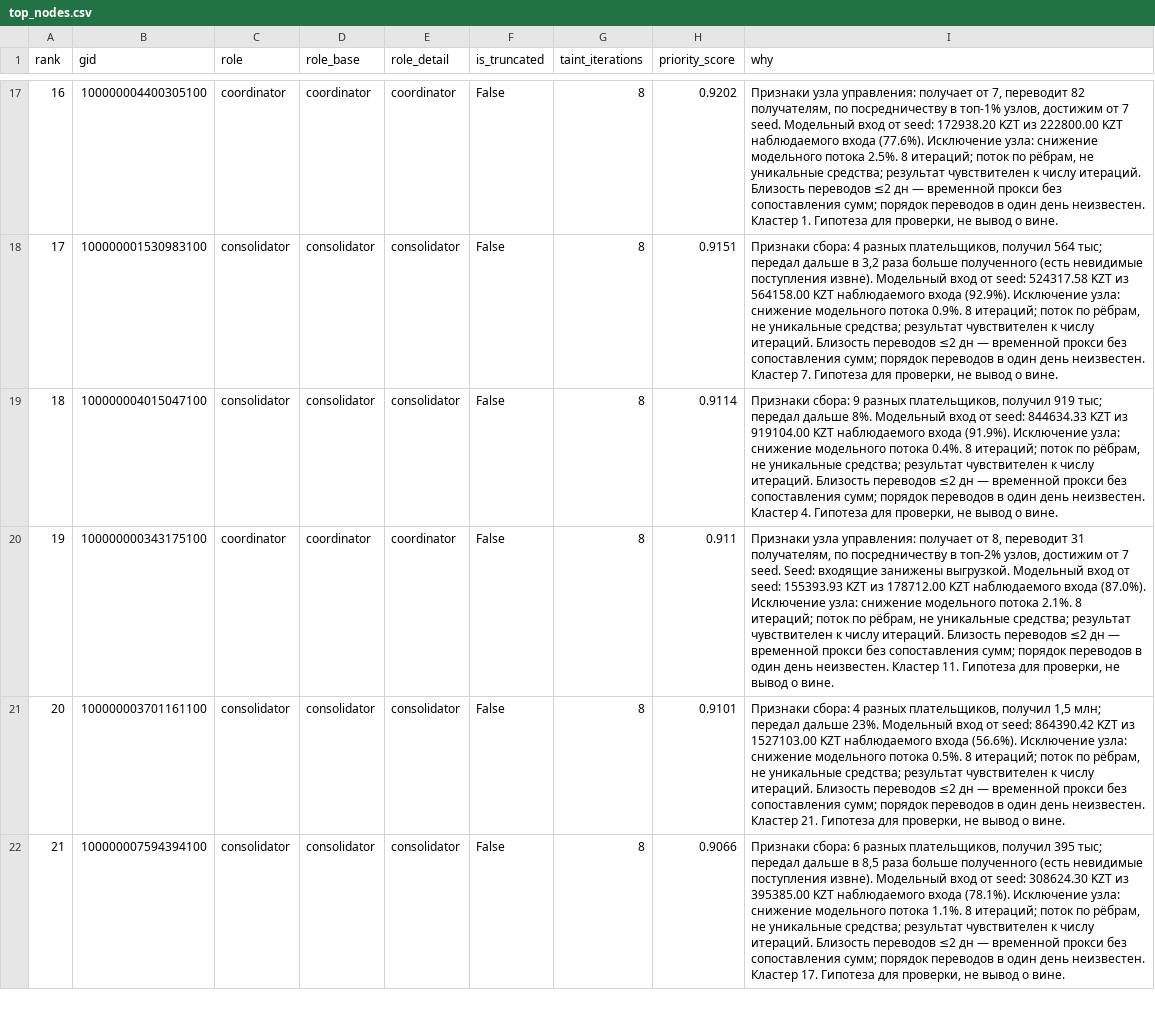
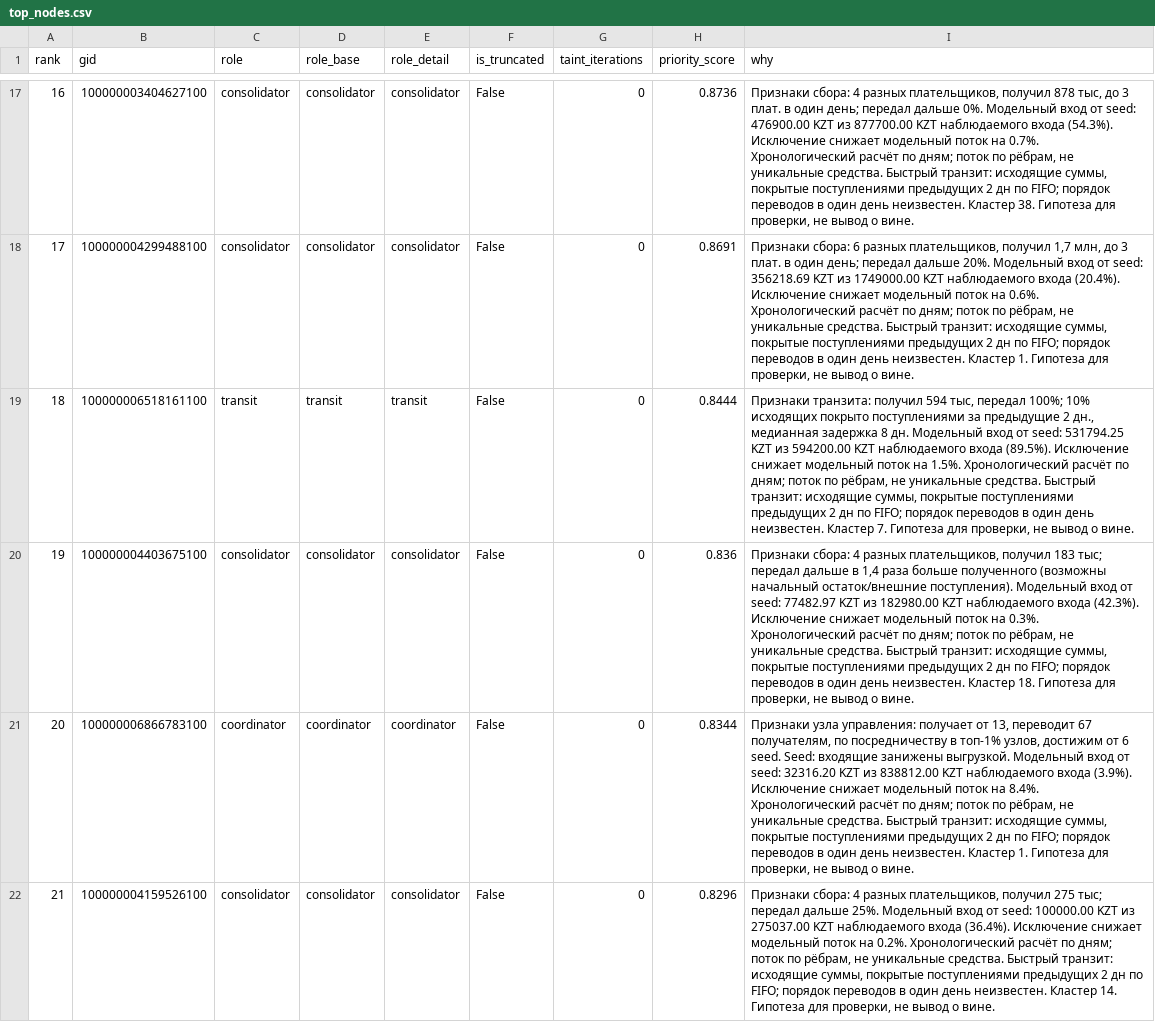
Before and after one commit to BAITC-Hacks/hack-61c5ca4c-orbit-digital-ako, a CSV file: money_graph/out/top_nodes.csv, drawn as a sheet; only a part is shown, gaps mark what is left out; the diff covers the shown part only; the diff names each change by its address in the sheet, - before the commit and + after, or states it on an @@ line.

```diff
--- a/money_graph/out/top_nodes.csv
+++ b/money_graph/out/top_nodes.csv
-B17 (gid): 100000004400305100
+B17 (gid): 100000003404627100
-C17 (role): coordinator
+C17 (role): consolidator
-D17 (role_base): coordinator
+D17 (role_base): consolidator
-E17 (role_detail): coordinator
+E17 (role_detail): consolidator
-G17:G22 (taint_iterations): 8
+G17:G22 (taint_iterations): 0
-H17 (priority_score): 0.9202
+H17 (priority_score): 0.8736
-I17 (why): Признаки узла управления: получает от 7, переводит 82 получателям, по посредничеству в топ-1% узлов, достижим от 7 seed. Модельный вход от seed: 172938.20 KZT из 222800.00 KZT наблюдаемого входа (77.6%). Исключение узла: снижение модельного потока 2.5%. 8 итераций; поток по рёбрам, не уникальные средства; результат чувствителен к числу итераций. Близость переводов ≤2 дн — временной прокси без сопоставления сумм; порядок переводов в один день неизвестен. Кластер 1. Гипотеза для…
+I17 (why): Признаки сбора: 4 разных плательщиков, получил 878 тыс, до 3 плат. в один день; передал дальше 0%. Модельный вход от seed: 476900.00 KZT из 877700.00 KZT наблюдаемого входа (54.3%). Исключение снижает модельный поток на 0.7%. Хронологический расчёт по дням; поток по рёбрам, не уникальные средства. Быстрый транзит: исходящие суммы, покрытые поступлениями предыдущих 2 дн по FIFO; порядок переводов в один день неизвестен. Кластер 38. Гипотеза для…
-B18 (gid): 100000001530983100
+B18 (gid): 100000004299488100
-H18 (priority_score): 0.9151
+H18 (priority_score): 0.8691
-I18 (why): Признаки сбора: 4 разных плательщиков, получил 564 тыс; передал дальше в 3,2 раза больше полученного (есть невидимые поступления извне). Модельный вход от seed: 524317.58 KZT из 564158.00 KZT наблюдаемого входа (92.9%). Исключение узла: снижение модельного потока 0.9%. 8 итераций; поток по рёбрам, не уникальные средства; результат чувствителен к числу итераций. Близость переводов ≤2 дн — временной прокси без сопоставления сумм; порядок переводов в один день неизвестен. Кластер 7. Гипотеза для…
+I18 (why): Признаки сбора: 6 разных плательщиков, получил 1,7 млн, до 3 плат. в один день; передал дальше 20%. Модельный вход от seed: 356218.69 KZT из 1749000.00 KZT наблюдаемого входа (20.4%). Исключение снижает модельный поток на 0.6%. Хронологический расчёт по дням; поток по рёбрам, не уникальные средства. Быстрый транзит: исходящие суммы, покрытые поступлениями предыдущих 2 дн по FIFO; порядок переводов в один день неизвестен. Кластер 1. Гипотеза для…
-B19 (gid): 100000004015047100
+B19 (gid): 100000006518161100
-C19 (role): consolidator
+C19 (role): transit
-D19 (role_base): consolidator
+D19 (role_base): transit
-E19 (role_detail): consolidator
+E19 (role_detail): transit
-H19 (priority_score): 0.9114
+H19 (priority_score): 0.8444
-I19 (why): Признаки сбора: 9 разных плательщиков, получил 919 тыс; передал дальше 8%. Модельный вход от seed: 844634.33 KZT из 919104.00 KZT наблюдаемого входа (91.9%). Исключение узла: снижение модельного потока 0.4%. 8 итераций; поток по рёбрам, не уникальные средства; результат чувствителен к числу итераций. Близость переводов ≤2 дн — временной прокси без сопоставления сумм; порядок переводов в один день неизвестен. Кластер 4. Гипотеза для…
+I19 (why): Признаки транзита: получил 594 тыс, передал 100%; 10% исходящих покрыто поступлениями за предыдущие 2 дн., медианная задержка 8 дн. Модельный вход от seed: 531794.25 KZT из 594200.00 KZT наблюдаемого входа (89.5%). Исключение снижает модельный поток на 1.5%. Хронологический расчёт по дням; поток по рёбрам, не уникальные средства. Быстрый транзит: исходящие суммы, покрытые поступлениями предыдущих 2 дн по FIFO; порядок переводов в один день неизвестен. Кластер 7. Гипотеза для…
-B20 (gid): 100000000343175100
+B20 (gid): 100000004403675100
-C20 (role): coordinator
+C20 (role): consolidator
-D20 (role_base): coordinator
+D20 (role_base): consolidator
-E20 (role_detail): coordinator
+E20 (role_detail): consolidator
-H20 (priority_score): 0.911
+H20 (priority_score): 0.836
-I20 (why): Признаки узла управления: получает от 8, переводит 31 получателям, по посредничеству в топ-2% узлов, достижим от 7 seed. Seed: входящие занижены выгрузкой. Модельный вход от seed: 155393.93 KZT из 178712.00 KZT наблюдаемого входа (87.0%). Исключение узла: снижение модельного потока 2.1%. 8 итераций; поток по рёбрам, не уникальные средства; результат чувствителен к числу итераций. Близость переводов ≤2 дн — временной прокси без сопоставления сумм; порядок переводов в один день неизвестен. Кластер 11. Гипотеза для…
+I20 (why): Признаки сбора: 4 разных плательщиков, получил 183 тыс; передал дальше в 1,4 раза больше полученного (возможны начальный остаток/внешние поступления). Модельный вход от seed: 77482.97 KZT из 182980.00 KZT наблюдаемого входа (42.3%). Исключение снижает модельный поток на 0.3%. Хронологический расчёт по дням; поток по рёбрам, не уникальные средства. Быстрый транзит: исходящие суммы, покрытые поступлениями предыдущих 2 дн по FIFO; порядок переводов в один день неизвестен. Кластер 18. Гипотеза для…
-B21 (gid): 100000003701161100
+B21 (gid): 100000006866783100
-C21 (role): consolidator
+C21 (role): coordinator
-D21 (role_base): consolidator
+D21 (role_base): coordinator
-E21 (role_detail): consolidator
+E21 (role_detail): coordinator
-H21 (priority_score): 0.9101
+H21 (priority_score): 0.8344
-I21 (why): Признаки сбора: 4 разных плательщиков, получил 1,5 млн; передал дальше 23%. Модельный вход от seed: 864390.42 KZT из 1527103.00 KZT наблюдаемого входа (56.6%). Исключение узла: снижение модельного потока 0.5%. 8 итераций; поток по рёбрам, не уникальные средства; результат чувствителен к числу итераций. Близость переводов ≤2 дн — временной прокси без сопоставления сумм; порядок переводов в один день неизвестен. Кластер 21. Гипотеза для…
+I21 (why): Признаки узла управления: получает от 13, переводит 67 получателям, по посредничеству в топ-1% узлов, достижим от 6 seed. Seed: входящие занижены выгрузкой. Модельный вход от seed: 32316.20 KZT из 838812.00 KZT наблюдаемого входа (3.9%). Исключение снижает модельный поток на 8.4%. Хронологический расчёт по дням; поток по рёбрам, не уникальные средства. Быстрый транзит: исходящие суммы, покрытые поступлениями предыдущих 2 дн по FIFO; порядок переводов в один день неизвестен. Кластер 1. Гипотеза для…
-B22 (gid): 100000007594394100
+B22 (gid): 100000004159526100
-H22 (priority_score): 0.9066
+H22 (priority_score): 0.8296
-I22 (why): Признаки сбора: 6 разных плательщиков, получил 395 тыс; передал дальше в 8,5 раза больше полученного (есть невидимые поступления извне). Модельный вход от seed: 308624.30 KZT из 395385.00 KZT наблюдаемого входа (78.1%). Исключение узла: снижение модельного потока 1.1%. 8 итераций; поток по рёбрам, не уникальные средства; результат чувствителен к числу итераций. Близость переводов ≤2 дн — временной прокси без сопоставления сумм; порядок переводов в один день неизвестен. Кластер 17. Гипотеза для…
+I22 (why): Признаки сбора: 4 разных плательщиков, получил 275 тыс; передал дальше 25%. Модельный вход от seed: 100000.00 KZT из 275037.00 KZT наблюдаемого входа (36.4%). Исключение снижает модельный поток на 0.2%. Хронологический расчёт по дням; поток по рёбрам, не уникальные средства. Быстрый транзит: исходящие суммы, покрытые поступлениями предыдущих 2 дн по FIFO; порядок переводов в один день неизвестен. Кластер 14. Гипотеза для…
```
Also changed, not shown: 141 edited cells elsewhere in this file, money_graph/out/clusters.csv, money_graph/out/requests.csv, 41 other files.
